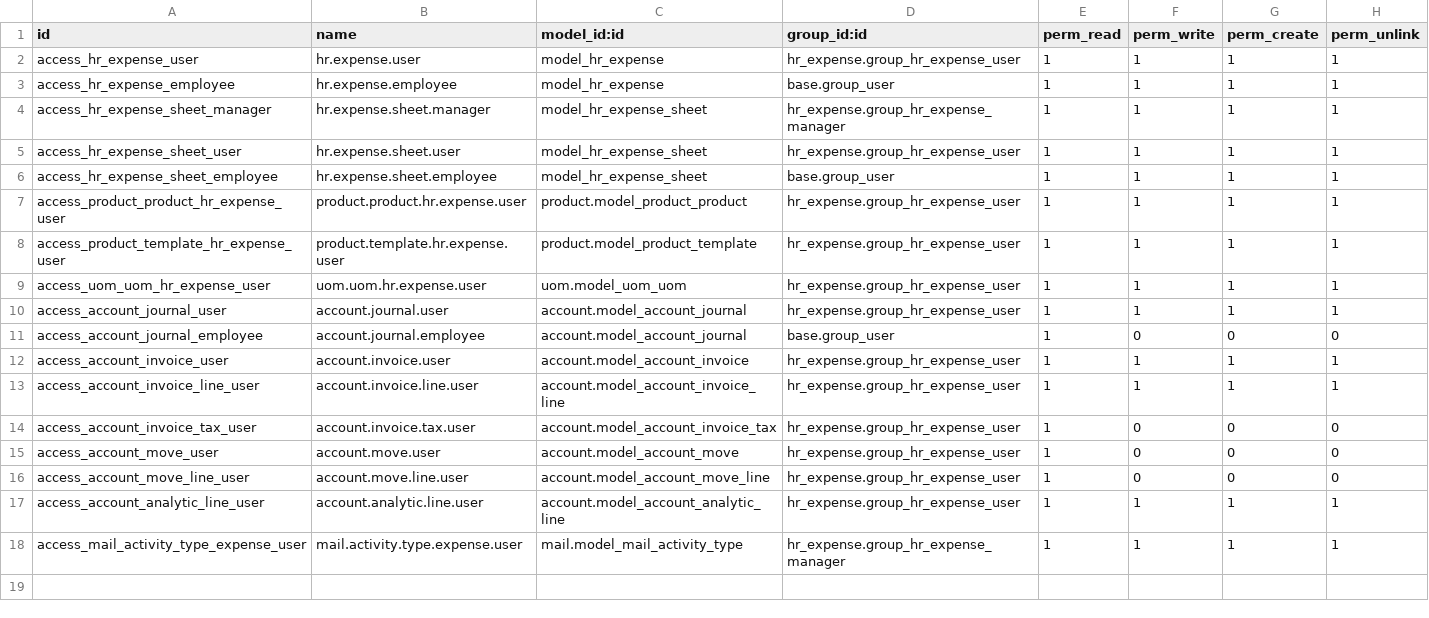
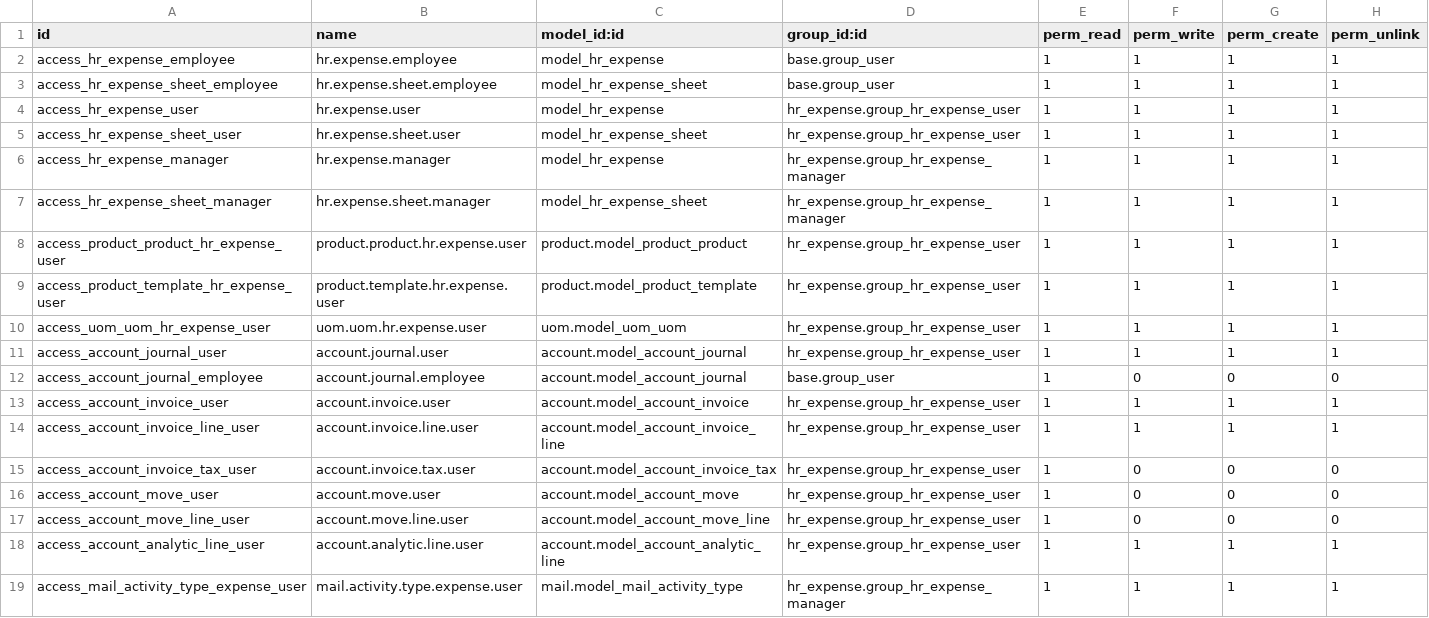
Before and after one commit to YoushaExT/odoo, a CSV file: addons/hr_expense/security/ir.model.access.csv, drawn as a sheet.

Commit message:
[IMP] hr_expense: add draft state to expense lines
We need to be able to change an expense report before submitting it, for
this we add a new step in the expense process (a draft state for the
expense sheets).

Task #41700
Closes #24806

```diff
--- a/addons/hr_expense/security/ir.model.access.csv
+++ b/addons/hr_expense/security/ir.model.access.csv
@@ -1,7 +1,8 @@
 id,name,model_id:id,group_id:id,perm_read,perm_write,perm_create,perm_unlink
+access_hr_expense_employee,hr.expense.employee,model_hr_expense,base.group_user,1,1,1,1
+access_hr_expense_sheet_employee,hr.expense.sheet.employee,model_hr_expense_sheet,base.group_user,1,1,1,1
 access_hr_expense_user,hr.expense.user,model_hr_expense,hr_expense.group_hr_expense_user,1,1,1,1
-access_hr_expense_employee,hr.expense.employee,model_hr_expense,base.group_user,1,1,1,1
+access_hr_expense_sheet_user,hr.expense.sheet.user,model_hr_expense_sheet,hr_expense.group_hr_expense_user,1,1,1,1
+access_hr_expense_manager,hr.expense.manager,model_hr_expense,hr_expense.group_hr_expense_manager,1,1,1,1
 access_hr_expense_sheet_manager,hr.expense.sheet.manager,model_hr_expense_sheet,hr_expense.group_hr_expense_manager,1,1,1,1
-access_hr_expense_sheet_user,hr.expense.sheet.user,model_hr_expense_sheet,hr_expense.group_hr_expense_user,1,1,1,1
-access_hr_expense_sheet_employee,hr.expense.sheet.employee,model_hr_expense_sheet,base.group_user,1,1,1,1
 access_product_product_hr_expense_user,product.product.hr.expense.user,product.model_product_product,hr_expense.group_hr_expense_user,1,1,1,1
```
Also changed, not shown: 4 other files.
